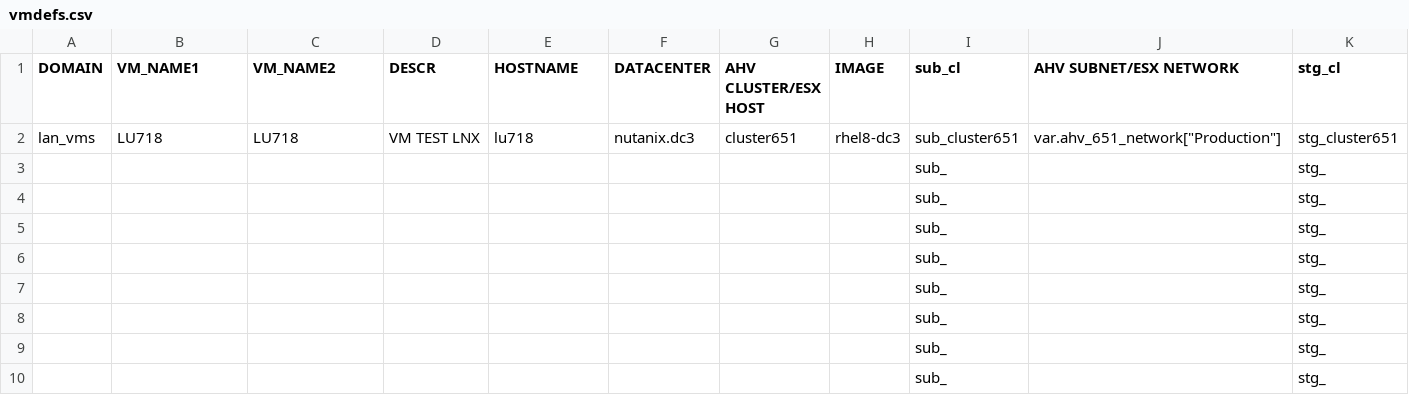
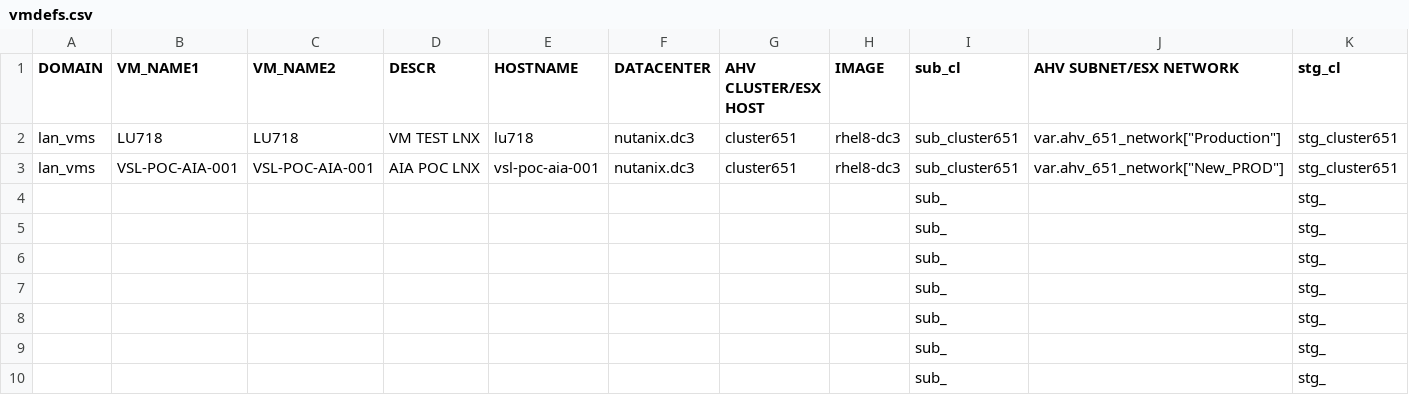
Before and after one commit to steve3535/terraform, a CSV file: dev/vmdefs.csv, drawn as a sheet; only a part is shown; removed rows and columns are numbered as before the commit, all else as after; rows hold the shown columns only; the diff names each change by its address in the sheet, - before the commit and + after, or states it on an @@ line.

```diff
--- a/dev/vmdefs.csv
+++ b/dev/vmdefs.csv
-row 3:  |  |  |  |  |  |  |  | sub_ |  | stg_
+row 3: lan_vms | VSL-POC-AIA-001 | VSL-POC-AIA-001 | AIA POC LNX | vsl-poc-aia-001 | nutanix.dc3 | cluster651 | rhel8-dc3 | sub_cluster651 | var.ahv_651_network["New_PROD"] | stg_cluster651
```
Also changed, not shown: 4 other files.
